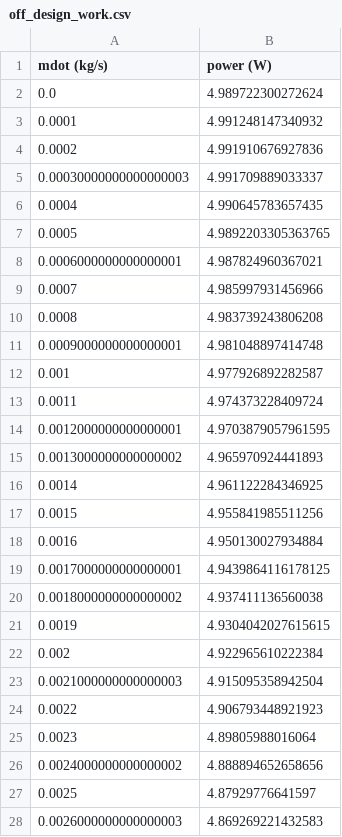
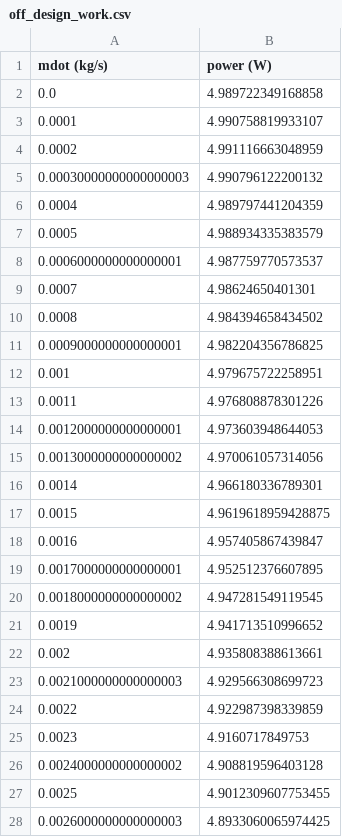
Before and after one commit to daa97/CFE, a CSV file: off_design_work.csv, drawn as a sheet; only a part is shown; the diff covers the shown part only.

```diff
--- a/off_design_work.csv
+++ b/off_design_work.csv
@@ -1,28 +1,28 @@
 mdot (kg/s),power (W)
-0.0,4.989722300272624
-0.0001,4.991248147340932
-0.0002,4.991910676927836
-0.00030000000000000003,4.991709889033337
-0.0004,4.990645783657435
-0.0005,4.9892203305363765
-0.0006000000000000001,4.987824960367021
-0.0007,4.985997931456966
-0.0008,4.983739243806208
-0.0009000000000000001,4.981048897414748
-0.001,4.977926892282587
-0.0011,4.974373228409724
-0.0012000000000000001,4.9703879057961595
-0.0013000000000000002,4.965970924441893
-0.0014,4.961122284346925
-0.0015,4.955841985511256
-0.0016,4.950130027934884
-0.0017000000000000001,4.9439864116178125
-0.0018000000000000002,4.937411136560038
-0.0019,4.9304042027615615
-0.002,4.922965610222384
-0.0021000000000000003,4.915095358942504
-0.0022,4.906793448921923
-0.0023,4.89805988016064
-0.0024000000000000002,4.888894652658656
-0.0025,4.87929776641597
-0.0026000000000000003,4.869269221432583
+0.0,4.989722349168858
+0.0001,4.990758819933107
+0.0002,4.991116663048959
+0.00030000000000000003,4.990796122200132
+0.0004,4.989797441204359
+0.0005,4.988934335383579
+0.0006000000000000001,4.987759770573537
+0.0007,4.98624650401301
+0.0008,4.984394658434502
+0.0009000000000000001,4.982204356786825
+0.001,4.979675722258951
+0.0011,4.976808878301226
+0.0012000000000000001,4.973603948644053
+0.0013000000000000002,4.970061057314056
+0.0014,4.966180336789301
+0.0015,4.9619618959428875
+0.0016,4.957405867439847
+0.0017000000000000001,4.952512376607895
+0.0018000000000000002,4.947281549119545
+0.0019,4.941713510996652
+0.002,4.935808388613661
+0.0021000000000000003,4.929566308699723
+0.0022,4.922987398339859
+0.0023,4.9160717849753
+0.0024000000000000002,4.908819596403128
+0.0025,4.9012309607753455
+0.0026000000000000003,4.8933060065974425
```
Also changed, not shown: 173 edited cells elsewhere in this file, 6 other files.
